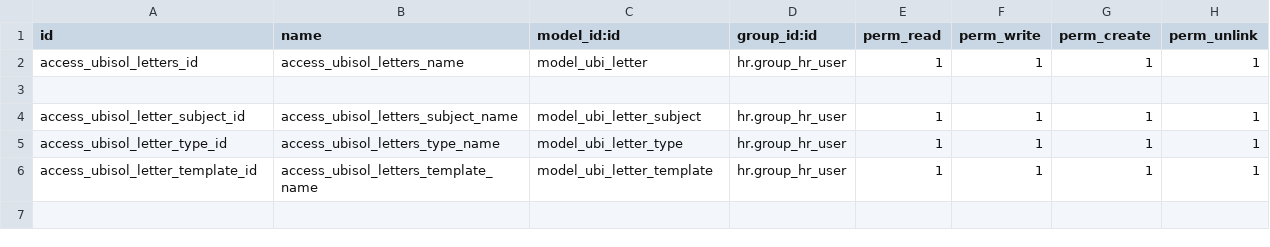
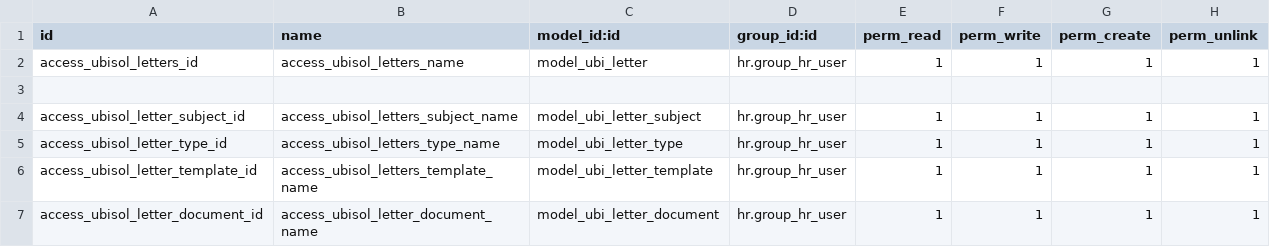
Before and after one commit to Oyunbyamba/odoo-ttt, a CSV file: ubisol/ubisol_letters/security/ir.model.access.csv, drawn as a sheet; the diff names each change by its address in the sheet, - before the commit and + after, or states it on an @@ line.

Commit message:
letter

```diff
--- a/ubisol/ubisol_letters/security/ir.model.access.csv
+++ b/ubisol/ubisol_letters/security/ir.model.access.csv
+row 7: access_ubisol_letter_document_id | access_ubisol_letter_document_name | model_ubi_letter_document | hr.group_hr_user | 1 | 1 | 1 | 1
```
Also changed, not shown: 2 other files.
